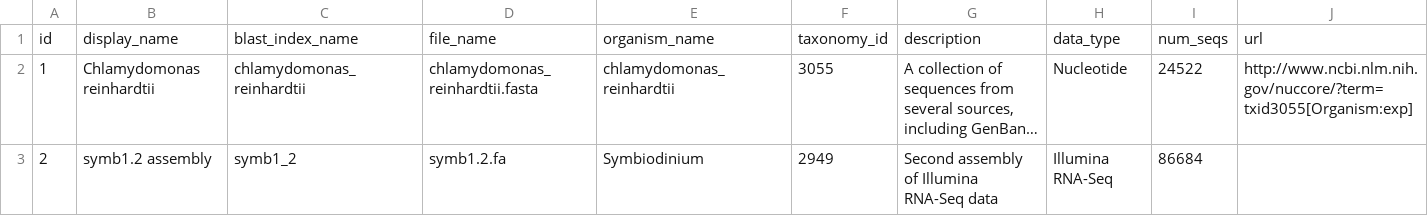
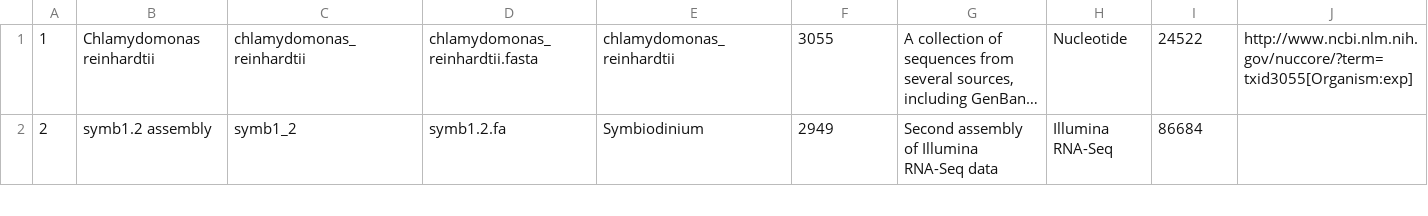
Before and after one commit to nelsonwd/demo_app, a CSV file: db/blast_db.csv, drawn as a sheet; only a part is shown; long unchanged cells end in …; rows hold the shown columns only; the diff names each change by its address in the sheet, - before the commit and + after, or states it on an @@ line.

Commit message:
removed header line from db.cvs

```diff
--- a/db/blast_db.csv
+++ b/db/blast_db.csv
-row 1: id | display_name | blast_index_name | file_name | organism_name | taxonomy_id | description | data_type | num_seqs | url
```
